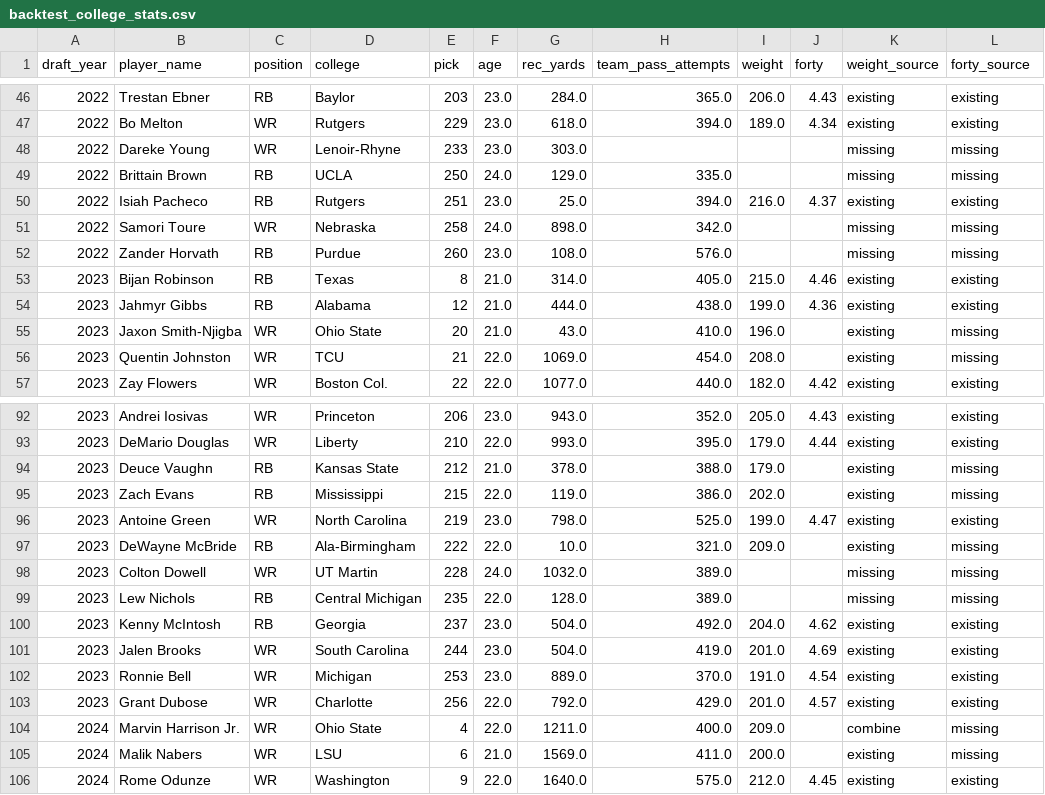
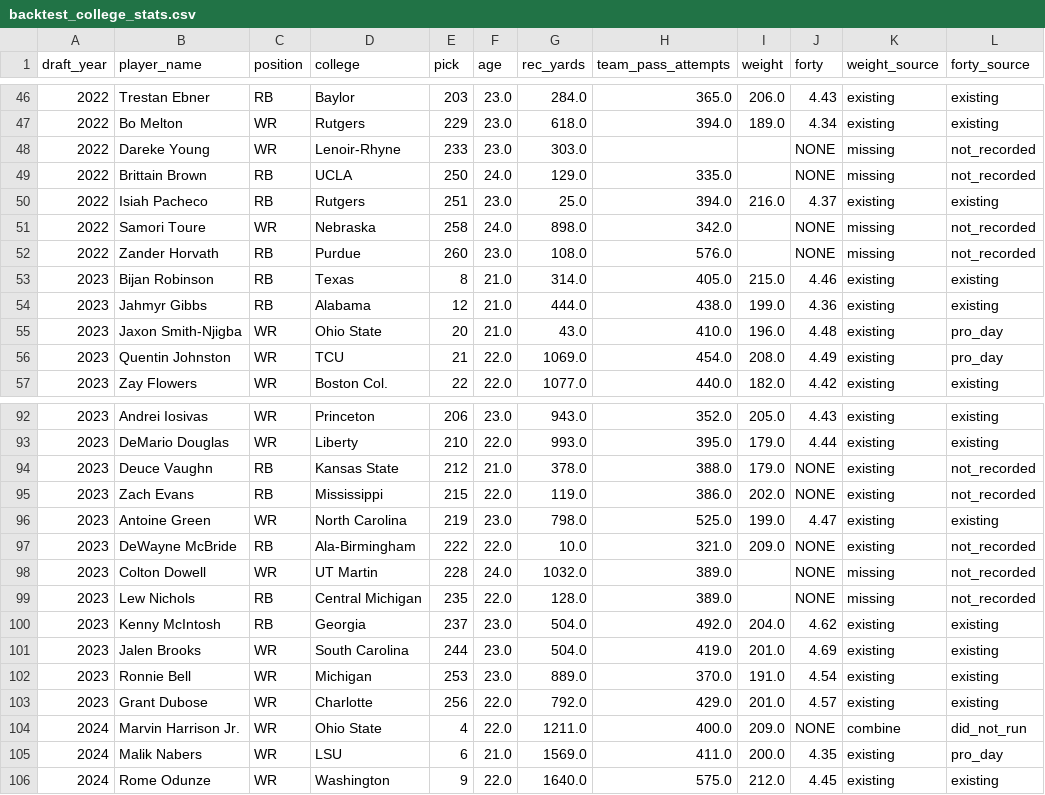
Before and after one commit to LavacheBeadsman/SlapModelV3, a CSV file: data/backtest_college_stats.csv, drawn as a sheet; only a part is shown, gaps mark what is left out; the diff covers the shown part only.

```diff
--- a/data/backtest_college_stats.csv
+++ b/data/backtest_college_stats.csv
@@ -47,11 +47,11 @@ draft_year,player_name,position,college,pick,age,rec_yards,team_pass_attempts,we
 2022,Bo Melton,WR,Rutgers,229,23.0,618.0,394.0,189.0,4.34,existing,existing
-2022,Dareke Young,WR,Lenoir-Rhyne,233,23.0,303.0,,,,missing,missing
-2022,Brittain Brown,RB,UCLA,250,24.0,129.0,335.0,,,missing,missing
+2022,Dareke Young,WR,Lenoir-Rhyne,233,23.0,303.0,,,NONE,missing,not_recorded
+2022,Brittain Brown,RB,UCLA,250,24.0,129.0,335.0,,NONE,missing,not_recorded
 2022,Isiah Pacheco,RB,Rutgers,251,23.0,25.0,394.0,216.0,4.37,existing,existing
-2022,Samori Toure,WR,Nebraska,258,24.0,898.0,342.0,,,missing,missing
-2022,Zander Horvath,RB,Purdue,260,23.0,108.0,576.0,,,missing,missing
+2022,Samori Toure,WR,Nebraska,258,24.0,898.0,342.0,,NONE,missing,not_recorded
+2022,Zander Horvath,RB,Purdue,260,23.0,108.0,576.0,,NONE,missing,not_recorded
 2023,Bijan Robinson,RB,Texas,8,21.0,314.0,405.0,215.0,4.46,existing,existing
 2023,Jahmyr Gibbs,RB,Alabama,12,21.0,444.0,438.0,199.0,4.36,existing,existing
-2023,Jaxon Smith-Njigba,WR,Ohio State,20,21.0,43.0,410.0,196.0,,existing,missing
-2023,Quentin Johnston,WR,TCU,21,22.0,1069.0,454.0,208.0,,existing,missing
+2023,Jaxon Smith-Njigba,WR,Ohio State,20,21.0,43.0,410.0,196.0,4.48,existing,pro_day
+2023,Quentin Johnston,WR,TCU,21,22.0,1069.0,454.0,208.0,4.49,existing,pro_day
 2023,Zay Flowers,WR,Boston Col.,22,22.0,1077.0,440.0,182.0,4.42,existing,existing
@@ -93,8 +93,8 @@ draft_year,player_name,position,college,pick,age,rec_yards,team_pass_attempts,we
 2023,DeMario Douglas,WR,Liberty,210,22.0,993.0,395.0,179.0,4.44,existing,existing
-2023,Deuce Vaughn,RB,Kansas State,212,21.0,378.0,388.0,179.0,,existing,missing
-2023,Zach Evans,RB,Mississippi,215,22.0,119.0,386.0,202.0,,existing,missing
+2023,Deuce Vaughn,RB,Kansas State,212,21.0,378.0,388.0,179.0,NONE,existing,not_recorded
+2023,Zach Evans,RB,Mississippi,215,22.0,119.0,386.0,202.0,NONE,existing,not_recorded
 2023,Antoine Green,WR,North Carolina,219,23.0,798.0,525.0,199.0,4.47,existing,existing
-2023,DeWayne McBride,RB,Ala-Birmingham,222,22.0,10.0,321.0,209.0,,existing,missing
-2023,Colton Dowell,WR,UT Martin,228,24.0,1032.0,389.0,,,missing,missing
-2023,Lew Nichols,RB,Central Michigan,235,22.0,128.0,389.0,,,missing,missing
+2023,DeWayne McBride,RB,Ala-Birmingham,222,22.0,10.0,321.0,209.0,NONE,existing,not_recorded
+2023,Colton Dowell,WR,UT Martin,228,24.0,1032.0,389.0,,NONE,missing,not_recorded
+2023,Lew Nichols,RB,Central Michigan,235,22.0,128.0,389.0,,NONE,missing,not_recorded
 2023,Kenny McIntosh,RB,Georgia,237,23.0,504.0,492.0,204.0,4.62,existing,existing
@@ -103,4 +103,4 @@ draft_year,player_name,position,college,pick,age,rec_yards,team_pass_attempts,we
 2023,Grant Dubose,WR,Charlotte,256,22.0,792.0,429.0,201.0,4.57,existing,existing
-2024,Marvin Harrison Jr.,WR,Ohio State,4,22.0,1211.0,400.0,209.0,,combine,missing
-2024,Malik Nabers,WR,LSU,6,21.0,1569.0,411.0,200.0,,existing,missing
+2024,Marvin Harrison Jr.,WR,Ohio State,4,22.0,1211.0,400.0,209.0,NONE,combine,did_not_run
+2024,Malik Nabers,WR,LSU,6,21.0,1569.0,411.0,200.0,4.35,existing,pro_day
 2024,Rome Odunze,WR,Washington,9,22.0,1640.0,575.0,212.0,4.45,existing,existing
```
Also changed, not shown: 56 edited cells elsewhere in this file.
